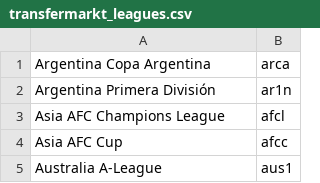
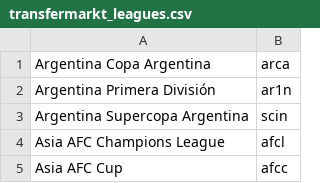
Before and after one commit to tanjt107/football-prediction, a CSV file: assets/transfermarkt_leagues.csv, drawn as a sheet; only a part is shown; the shorter side is filled out with more unchanged rows; the diff names each change by its address in the sheet, - before the commit and + after, or states it on an @@ line.

```diff
--- a/assets/transfermarkt_leagues.csv
+++ b/assets/transfermarkt_leagues.csv
+row 3: Argentina Supercopa Argentina | scin
```
Also changed, not shown: assets/hkjc_leagues.csv, assets/hkjc_teams.csv, 1 other file.
